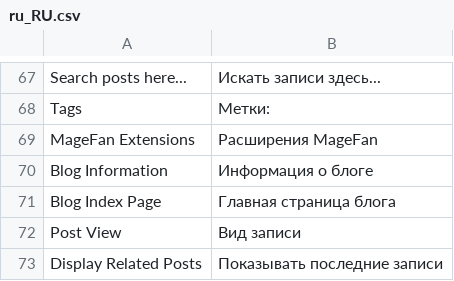
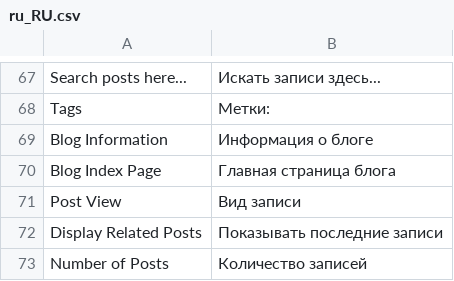
Before and after one commit to MagicBackUp/Magento2-PWA-Vue, a CSV file: app/code/Magefan/Blog/i18n/ru_RU.csv, drawn as a sheet; only a part is shown, gaps mark what is left out; the shorter side is filled out with more unchanged rows; the diff names each change by its address in the sheet, - before the commit and + after, or states it on an @@ line.

```diff
--- a/app/code/Magefan/Blog/i18n/ru_RU.csv
+++ b/app/code/Magefan/Blog/i18n/ru_RU.csv
-row 69: MageFan Extensions | Расширения MageFan
```
Also changed, not shown: app/code/Magefan/Blog/i18n/de_DE.csv, app/code/Magefan/Blog/i18n/el_GR.csv, 21 other files.
